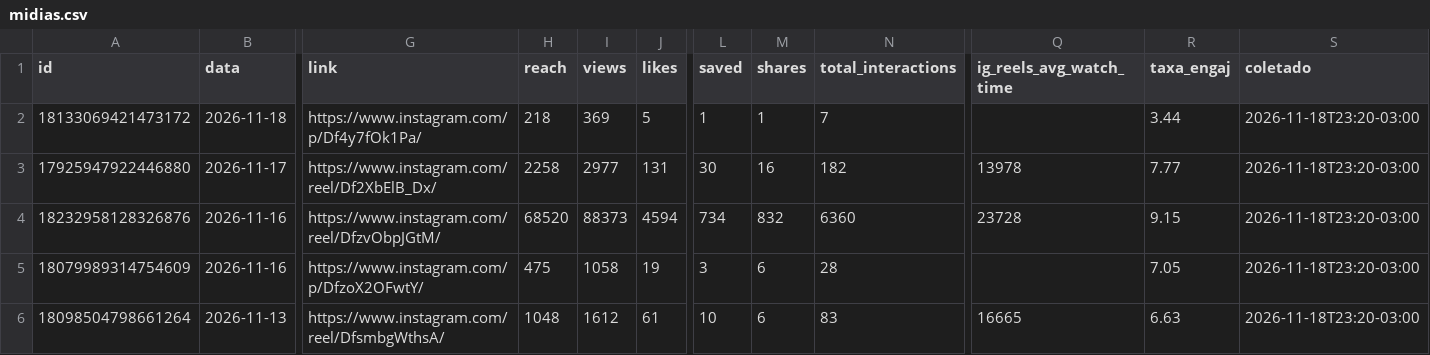
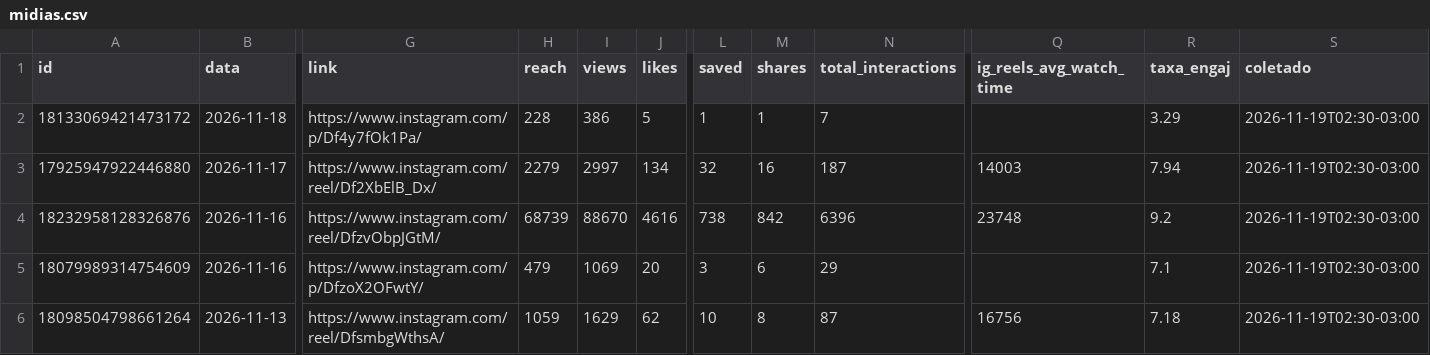
Before and after one commit to denysdmo/maa-publicador, a CSV file: metricas/midias.csv, drawn as a sheet; only a part is shown, gaps mark what is left out; the diff covers the shown part only; the diff names each change by its address in the sheet, - before the commit and + after, or states it on an @@ line.

```diff
--- a/metricas/midias.csv
+++ b/metricas/midias.csv
-H2 (reach): 218
+H2 (reach): 228
-I2 (views): 369
+I2 (views): 386
-R2 (taxa_engaj): 3.44
+R2 (taxa_engaj): 3.29
-S2:S6 (coletado): 2026-11-18T23:20-03:00
+S2:S6 (coletado): 2026-11-19T02:30-03:00
-H3 (reach): 2258
+H3 (reach): 2279
-I3 (views): 2977
+I3 (views): 2997
-J3 (likes): 131
+J3 (likes): 134
-L3 (saved): 30
+L3 (saved): 32
-N3 (total_interactions): 182
+N3 (total_interactions): 187
-Q3 (ig_reels_avg_watch_time): 13978
+Q3 (ig_reels_avg_watch_time): 14003
-R3 (taxa_engaj): 7.77
+R3 (taxa_engaj): 7.94
-H4 (reach): 68520
+H4 (reach): 68739
-I4 (views): 88373
+I4 (views): 88670
-J4 (likes): 4594
+J4 (likes): 4616
-L4 (saved): 734
+L4 (saved): 738
-M4 (shares): 832
+M4 (shares): 842
-N4 (total_interactions): 6360
+N4 (total_interactions): 6396
-Q4 (ig_reels_avg_watch_time): 23728
+Q4 (ig_reels_avg_watch_time): 23748
-R4 (taxa_engaj): 9.15
+R4 (taxa_engaj): 9.2
-H5 (reach): 475
+H5 (reach): 479
-I5 (views): 1058
+I5 (views): 1069
-J5 (likes): 19
+J5 (likes): 20
-N5 (total_interactions): 28
+N5 (total_interactions): 29
-R5 (taxa_engaj): 7.05
+R5 (taxa_engaj): 7.1
-H6 (reach): 1048
+H6 (reach): 1059
-I6 (views): 1612
+I6 (views): 1629
-J6 (likes): 61
+J6 (likes): 62
-M6 (shares): 6
+M6 (shares): 8
-N6 (total_interactions): 83
+N6 (total_interactions): 87
-Q6 (ig_reels_avg_watch_time): 16665
+Q6 (ig_reels_avg_watch_time): 16756
-R6 (taxa_engaj): 6.63
+R6 (taxa_engaj): 7.18
```
Also changed, not shown: 123 edited cells elsewhere in this file, metricas/conta.csv, metricas/stories.csv, 2 other files.
